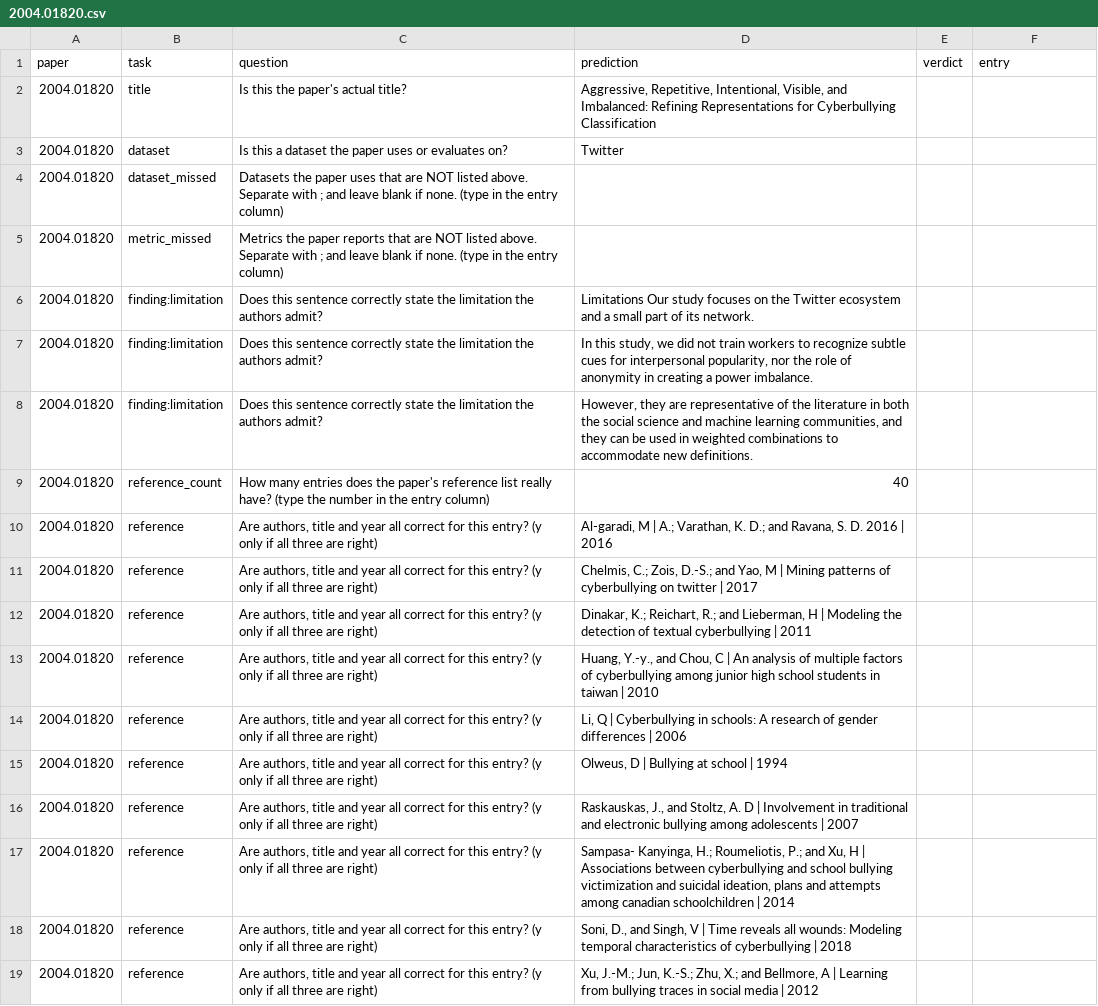
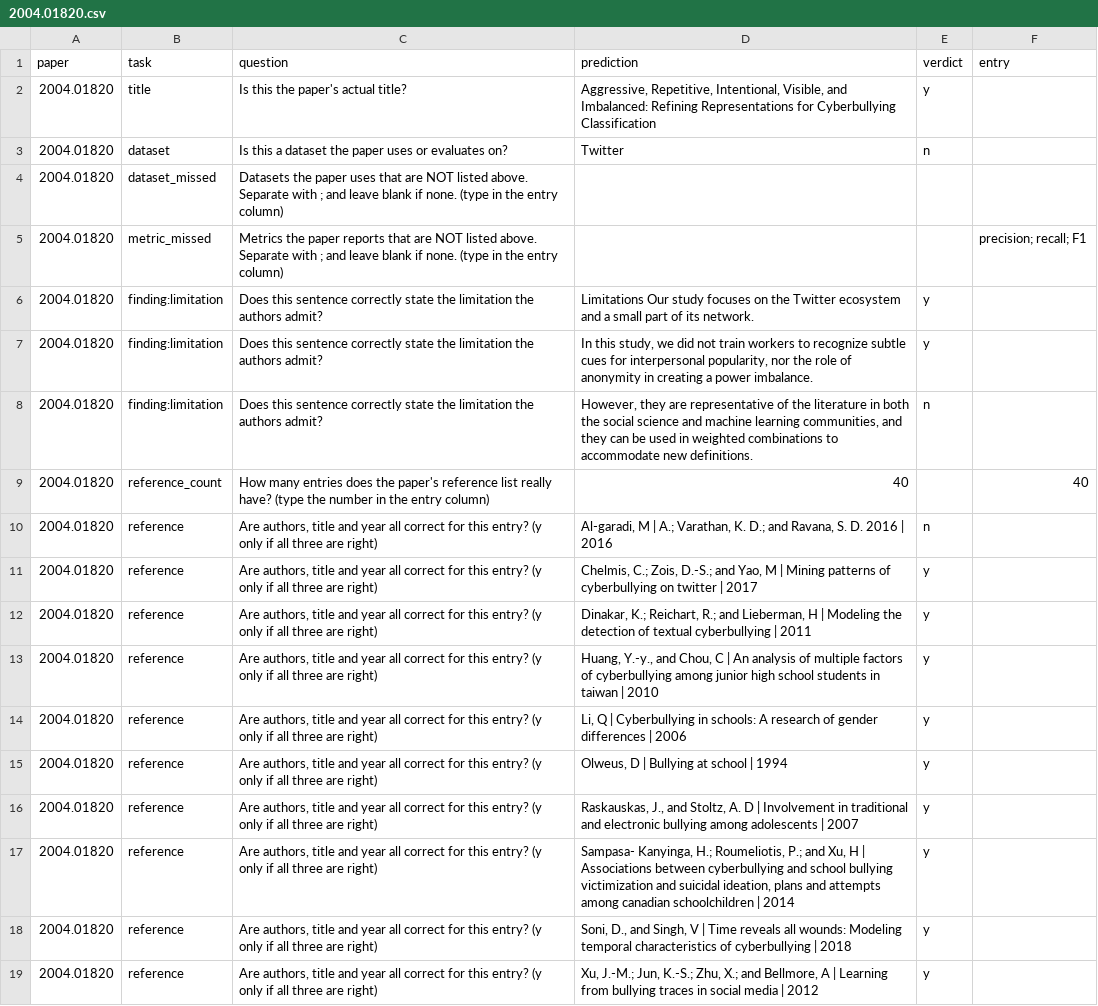
Before and after one commit to deeptiprasadd/AVANTI, a CSV file: evaluation/sheets/2004.01820.csv, drawn as a sheet; the diff names each change by its address in the sheet, - before the commit and + after, or states it on an @@ line.

```diff
--- a/evaluation/sheets/2004.01820.csv
+++ b/evaluation/sheets/2004.01820.csv
-E2 (verdict): (empty)
+E2 (verdict): y
-E3 (verdict): (empty)
+E3 (verdict): n
-F5 (entry): (empty)
+F5 (entry): precision; recall; F1
-E6:E7 (verdict): (empty)
+E6:E7 (verdict): y
-E8 (verdict): (empty)
+E8 (verdict): n
-F9 (entry): (empty)
+F9 (entry): 40
-E10 (verdict): (empty)
+E10 (verdict): n
-E11:E19 (verdict): (empty)
+E11:E19 (verdict): y
```
Also changed, not shown: evaluation/sheets/1711.11118.csv, evaluation/sheets/1802.06053.csv, 13 other files.
